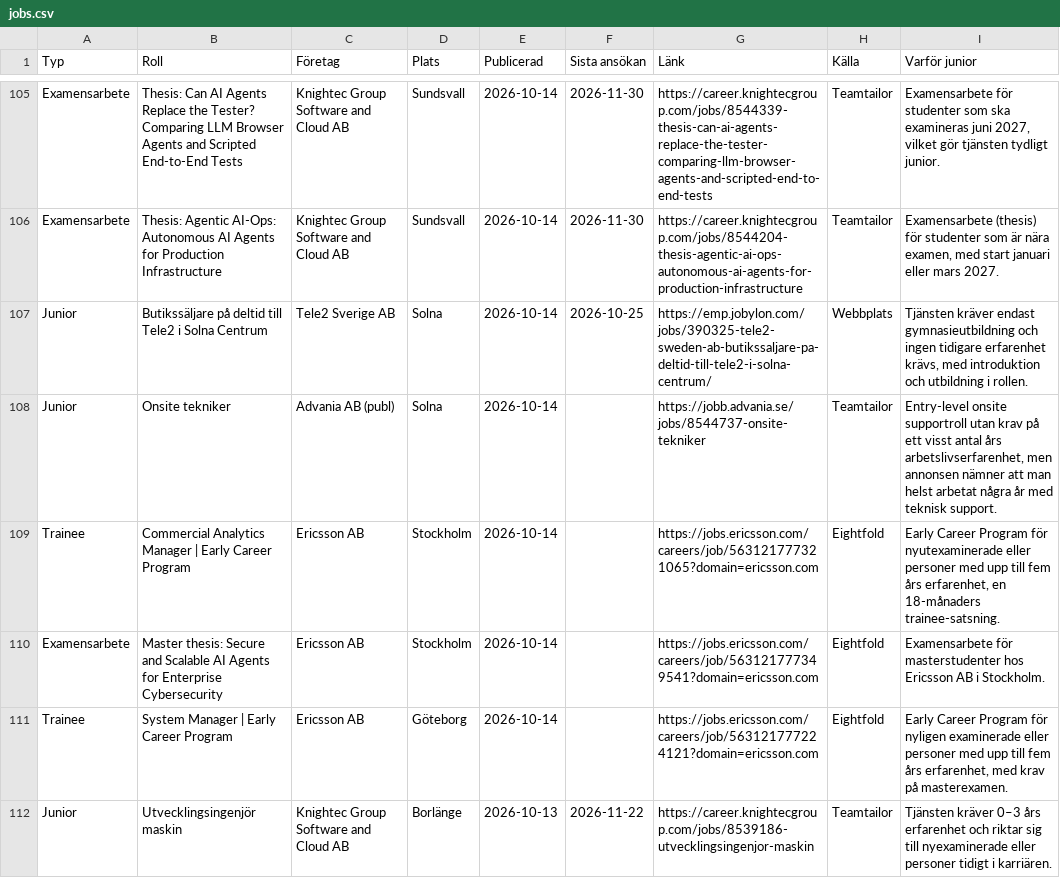
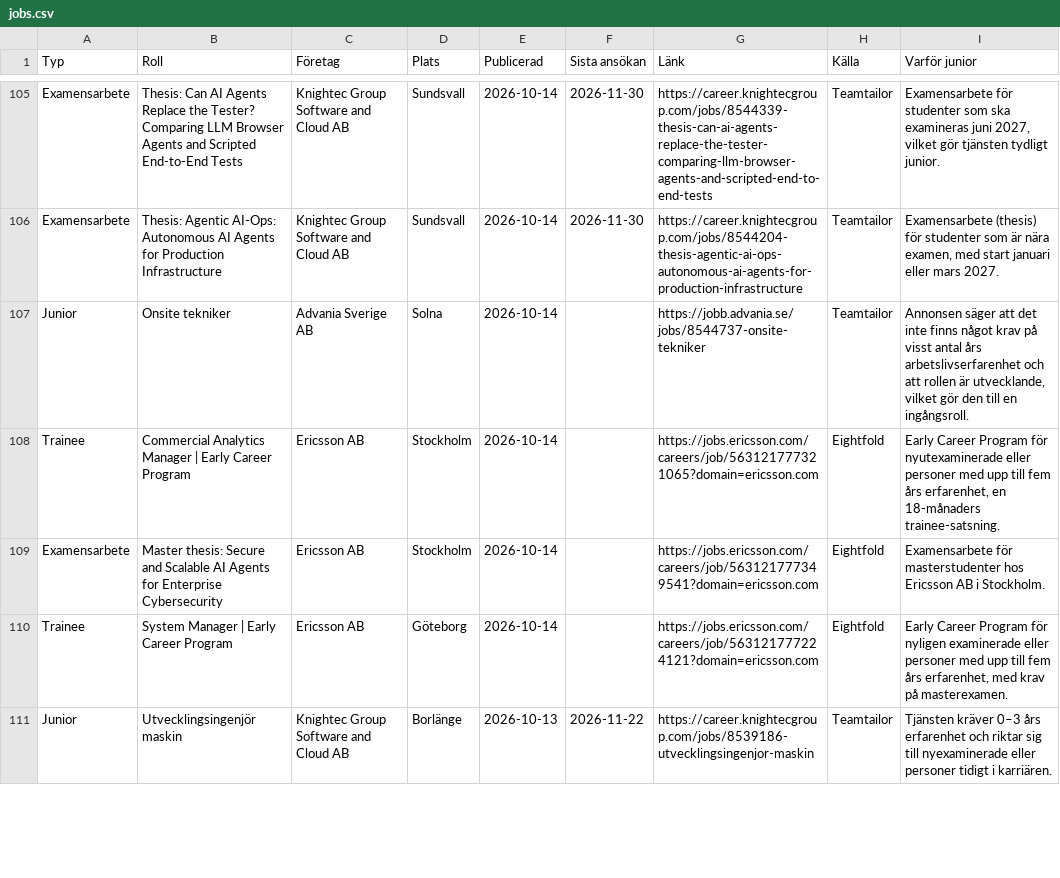
Before and after one commit to AnaAndric/techsverige, a CSV file: docs/jobs.csv, drawn as a sheet; only a part is shown, gaps mark what is left out; the diff covers the shown part only.

```diff
--- a/docs/jobs.csv
+++ b/docs/jobs.csv
@@ -106,4 +106,3 @@ Examensarbete;Thesis: Can AI Agents Replace the Tester? Comparing LLM Browser Ag
 Examensarbete;Thesis: Agentic AI-Ops: Autonomous AI Agents for Production Infrastructure;Knightec Group Software and Cloud AB;Sundsvall;2026-10-14;2026-11-30;https://career.knightecgroup.com/jobs/8544204-thesis-agentic-ai-ops-autonomous-ai-agents-for-production-infrastructure;Teamtailor;Examensarbete (thesis) för studenter som är nära examen, med start januari eller mars 2027.
-Junior;Butikssäljare på deltid till Tele2 i Solna Centrum;Tele2 Sverige AB;Solna;2026-10-14;2026-10-25;https://emp.jobylon.com/jobs/390325-tele2-sweden-ab-butikssaljare-pa-deltid-till-tele2-i-solna-centrum/;Webbplats;Tjänsten kräver endast gymnasieutbildning och ingen tidigare erfarenhet krävs, med introduktion och utbildning i rollen.
-Junior;Onsite tekniker;Advania AB (publ);Solna;2026-10-14;;https://jobb.advania.se/jobs/8544737-onsite-tekniker;Teamtailor;Entry-level onsite supportroll utan krav på ett visst antal års arbetslivserfarenhet, men annonsen nämner att man helst arbetat några år med teknisk support.
+Junior;Onsite tekniker;Advania Sverige AB;Solna;2026-10-14;;https://jobb.advania.se/jobs/8544737-onsite-tekniker;Teamtailor;Annonsen säger att det inte finns något krav på visst antal års arbetslivserfarenhet och att rollen är utvecklande, vilket gör den till en ingångsroll.
 Trainee;Commercial Analytics Manager | Early Career Program;Ericsson AB;Stockholm;2026-10-14;;https://jobs.ericsson.com/careers/job/563121777321065?domain=ericsson.com;Eightfold;Early Career Program för nyutexaminerade eller personer med upp till fem års erfarenhet, en 18-månaders trainee-satsning.
```
Also changed, not shown: 1 removed row, 4 moved rows and 35 edited cells elsewhere in this file, data/karriarsidor.csv, docs/karriarsidor.csv, 5 other files.
